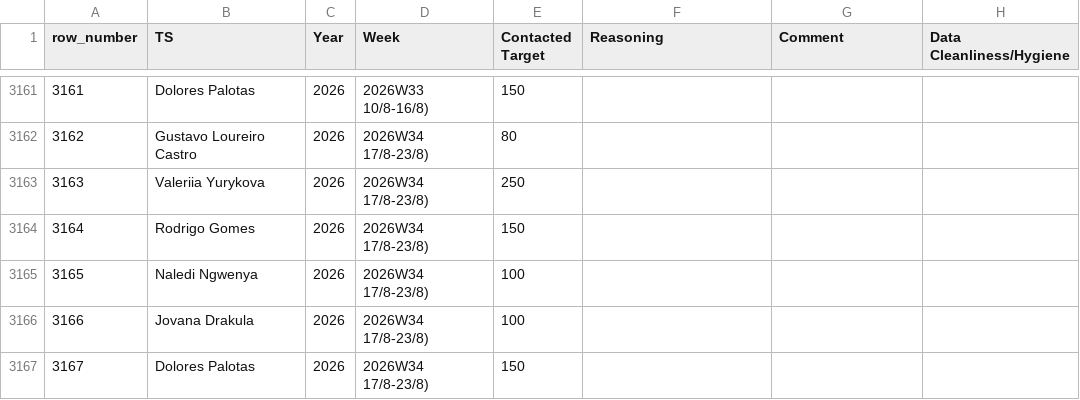
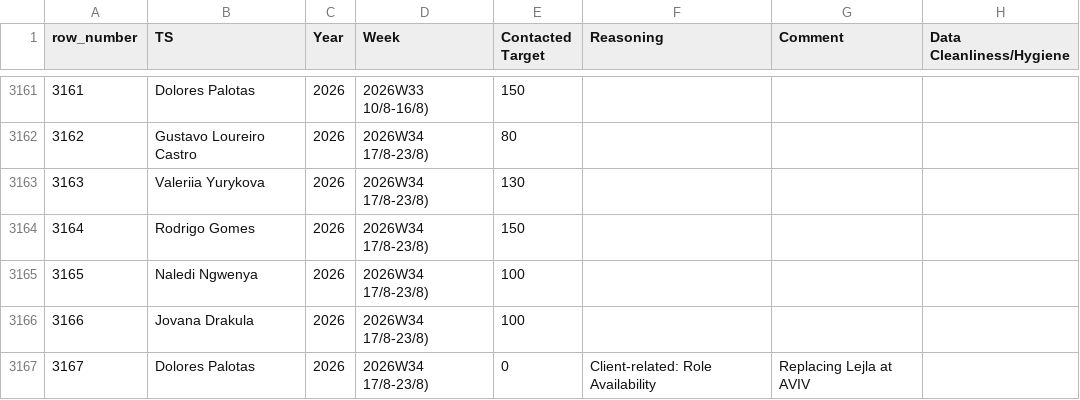
Before and after one commit to bark8922/tribe-recruiting, a CSV file: wbr_static/wbr_ts_weekly.csv, drawn as a sheet; only a part is shown, gaps mark what is left out; the diff names each change by its address in the sheet, - before the commit and + after, or states it on an @@ line.

Commit message:
chore: sync TS Weekly 2026-08-20

```diff
--- a/wbr_static/wbr_ts_weekly.csv
+++ b/wbr_static/wbr_ts_weekly.csv
-E3163 (Contacted Target): 250
+E3163 (Contacted Target): 130
-E3167 (Contacted Target): 150
+E3167 (Contacted Target): 0
-F3167 (Reasoning): (empty)
+F3167 (Reasoning): Client-related: Role Availability
-G3167 (Comment): (empty)
+G3167 (Comment): Replacing Lejla at AVIV
```
